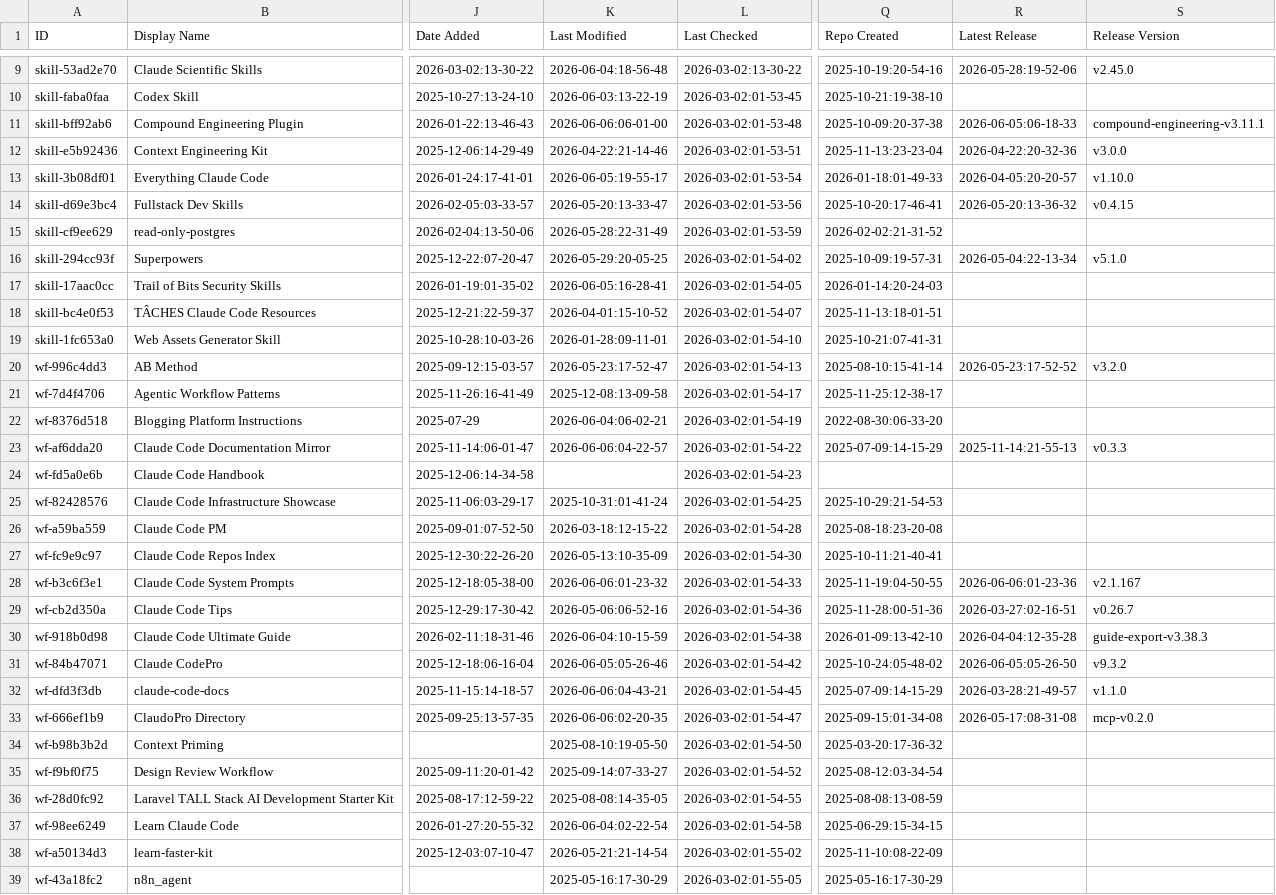
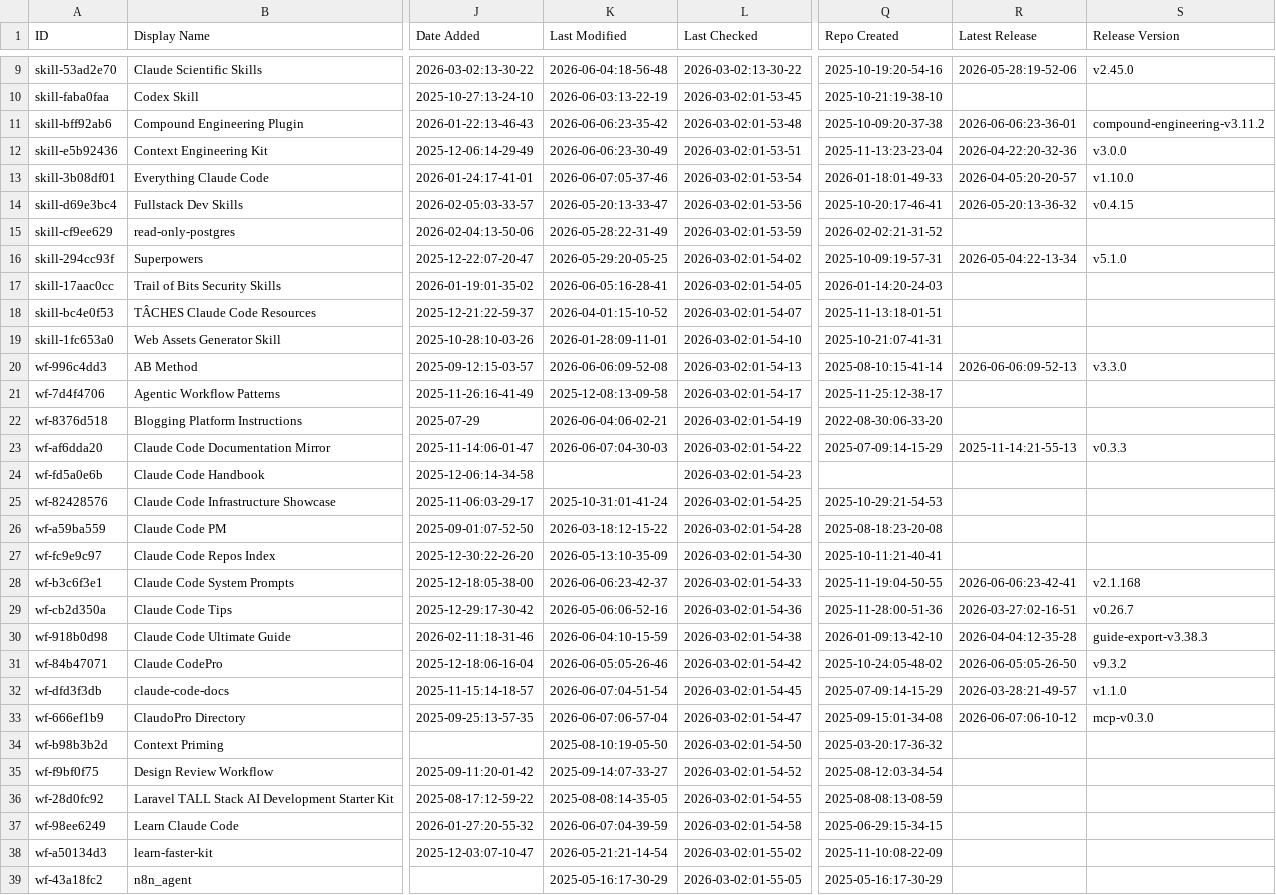
Before and after one commit to samber/awesome-claude-code, a CSV file: THE_RESOURCES_TABLE.csv, drawn as a sheet; only a part is shown, gaps mark what is left out; the diff covers the shown part only; the diff names each change by its address in the sheet, - before the commit and + after, or states it on an @@ line.

```diff
--- a/THE_RESOURCES_TABLE.csv
+++ b/THE_RESOURCES_TABLE.csv
-K11 (Last Modified): 2026-06-06:06-01-00
+K11 (Last Modified): 2026-06-06:23-35-42
-R11 (Latest Release): 2026-06-05:06-18-33
+R11 (Latest Release): 2026-06-06:23-36-01
-S11 (Release Version): compound-engineering-v3.11.1
+S11 (Release Version): compound-engineering-v3.11.2
-K12 (Last Modified): 2026-04-22:21-14-46
+K12 (Last Modified): 2026-06-06:23-30-49
-K13 (Last Modified): 2026-06-05:19-55-17
+K13 (Last Modified): 2026-06-07:05-37-46
-K20 (Last Modified): 2026-05-23:17-52-47
+K20 (Last Modified): 2026-06-06:09-52-08
-R20 (Latest Release): 2026-05-23:17-52-52
+R20 (Latest Release): 2026-06-06:09-52-13
-S20 (Release Version): v3.2.0
+S20 (Release Version): v3.3.0
-K23 (Last Modified): 2026-06-06:04-22-57
+K23 (Last Modified): 2026-06-07:04-30-03
-K28 (Last Modified): 2026-06-06:01-23-32
+K28 (Last Modified): 2026-06-06:23-42-37
-R28 (Latest Release): 2026-06-06:01-23-36
+R28 (Latest Release): 2026-06-06:23-42-41
-S28 (Release Version): v2.1.167
+S28 (Release Version): v2.1.168
-K32 (Last Modified): 2026-06-06:04-43-21
+K32 (Last Modified): 2026-06-07:04-51-54
-K33 (Last Modified): 2026-06-06:02-20-35
+K33 (Last Modified): 2026-06-07:06-57-04
-R33 (Latest Release): 2026-05-17:08-31-08
+R33 (Latest Release): 2026-06-07:06-10-12
-S33 (Release Version): mcp-v0.2.0
+S33 (Release Version): mcp-v0.3.0
-K37 (Last Modified): 2026-06-04:02-22-54
+K37 (Last Modified): 2026-06-07:04-39-59
```
Also changed, not shown: 25 edited cells elsewhere in this file.
